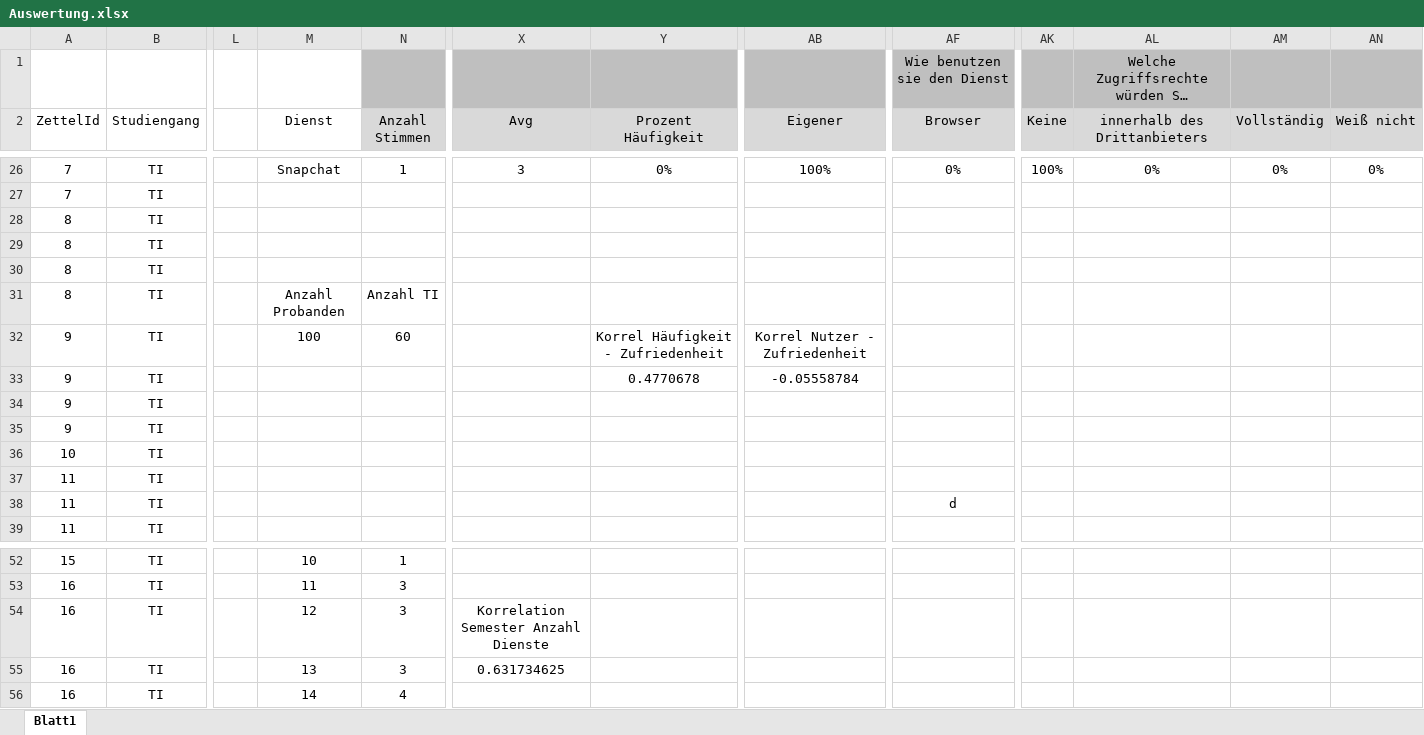
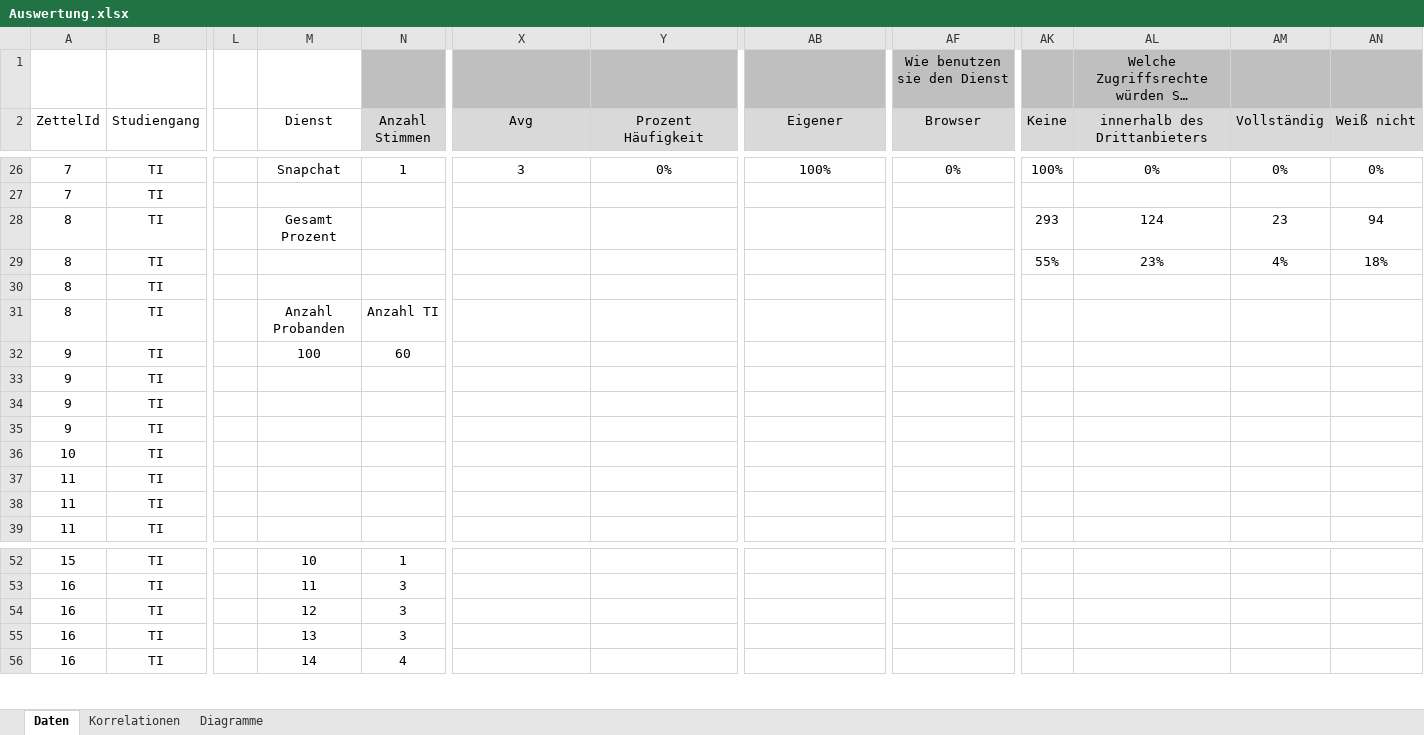
Before and after one commit to Transport-Protocol/SPF, an Excel workbook: Umfrage/Auswertung.xlsx, sheet Daten, drawn as a sheet; only a part is shown, gaps mark what is left out; long unchanged cells end in …; values as stored, in another font and other column widths than the file's, no borders; charts and pictures and conditional formats not drawn; the diff names each change by its address in the sheet, - before the commit and + after, or states it on an @@ line.

Commit message:
auswertung der umfrage erweiterert,blätter in daten diagramme korrelationen aufgeteilt

```diff
--- a/Umfrage/Auswertung.xlsx (sheet Daten)
+++ b/Umfrage/Auswertung.xlsx (sheet Daten)
-sheet tab: Blatt1
+sheet tab: Daten
+sheet tab: Korrelationen
+sheet tab: Diagramme
-M28 (Dienst): (empty)
+M28 (Dienst): Gesamt Prozent
-AK28 (Keine): (empty)
+AK28 (Keine): 293
-AL28 (innerhalb des Drittanbieters): (empty)
+AL28 (innerhalb des Drittanbieters): 124
-AM28 (Vollständig): (empty)
+AM28 (Vollständig): 23
-AN28 (Weiß nicht): (empty)
+AN28 (Weiß nicht): 94
-AK29 (Keine): (empty)
+AK29 (Keine): 55%
-AL29 (innerhalb des Drittanbieters): (empty)
+AL29 (innerhalb des Drittanbieters): 23%
-AM29 (Vollständig): (empty)
+AM29 (Vollständig): 4%
-AN29 (Weiß nicht): (empty)
+AN29 (Weiß nicht): 18%
-Y32 (Prozent Häufigkeit): Korrel Häufigkeit - Zufriedenheit
+Y32 (Prozent Häufigkeit): (empty)
-AB32 (Eigener): Korrel Nutzer - Zufriedenheit
+AB32 (Eigener): (empty)
-Y33 (Prozent Häufigkeit): 0.4770678
+Y33 (Prozent Häufigkeit): (empty)
-AB33 (Eigener): -0.05558784
+AB33 (Eigener): (empty)
-AF38 (Browser): d
+AF38 (Browser): (empty)
-X54 (Avg): Korrelation Semester Anzahl Dienste
+X54 (Avg): (empty)
-X55 (Avg): 0.631734625
+X55 (Avg): (empty)
```
Also changed, not shown: charts or pictures, 1 other file.
